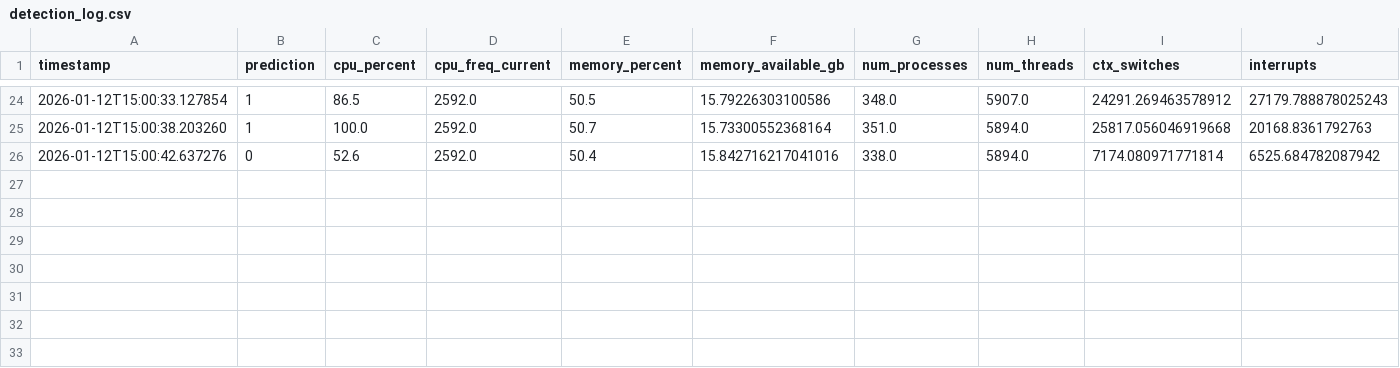
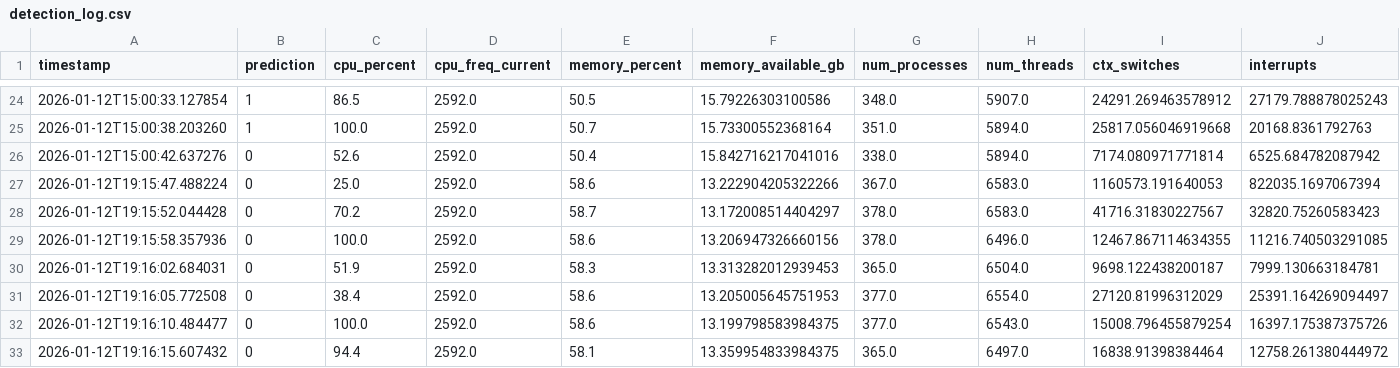
Before and after one commit to beamerboi/cpu-anomaly-detection, a CSV file: logs/detection_log.csv, drawn as a sheet; only a part is shown, gaps mark what is left out; rows hold the shown columns only; the diff names each change by its address in the sheet, - before the commit and + after, or states it on an @@ line.

Commit message:
Feat: Introduces command-line interface
Refactors the project to use a command-line interface for core functions.

This change provides a more user-friendly way to interact with the anomaly detection system by introducing commands for collecting data, training models, and running real-time detection. Removes the old anomaly data collection file. Simplifies the normal data collection. Adds a CPU stress simulator script for easier testing and demonstration of the anomaly detection capabilities.

```diff
--- a/logs/detection_log.csv
+++ b/logs/detection_log.csv
+row 27: 2026-01-12T19:15:47.488224 | 0 | 25.0 | 2592.0 | 58.6 | 13.222904205322266 | 367.0 | 6583.0 | 1160573.191640053 | 822035.1697067394
+row 28: 2026-01-12T19:15:52.044428 | 0 | 70.2 | 2592.0 | 58.7 | 13.172008514404297 | 378.0 | 6583.0 | 41716.31830227567 | 32820.75260583423
+row 29: 2026-01-12T19:15:58.357936 | 0 | 100.0 | 2592.0 | 58.6 | 13.206947326660156 | 378.0 | 6496.0 | 12467.867114634355 | 11216.740503291085
+row 30: 2026-01-12T19:16:02.684031 | 0 | 51.9 | 2592.0 | 58.3 | 13.313282012939453 | 365.0 | 6504.0 | 9698.122438200187 | 7999.130663184781
+row 31: 2026-01-12T19:16:05.772508 | 0 | 38.4 | 2592.0 | 58.6 | 13.205005645751953 | 377.0 | 6554.0 | 27120.81996312029 | 25391.164269094497
+row 32: 2026-01-12T19:16:10.484477 | 0 | 100.0 | 2592.0 | 58.6 | 13.199798583984375 | 377.0 | 6543.0 | 15008.796455879254 | 16397.175387375726
+row 33: 2026-01-12T19:16:15.607432 | 0 | 94.4 | 2592.0 | 58.1 | 13.359954833984375 | 365.0 | 6497.0 | 16838.91398384464 | 12758.261380444972
```
Also changed, not shown: 5 other files.
